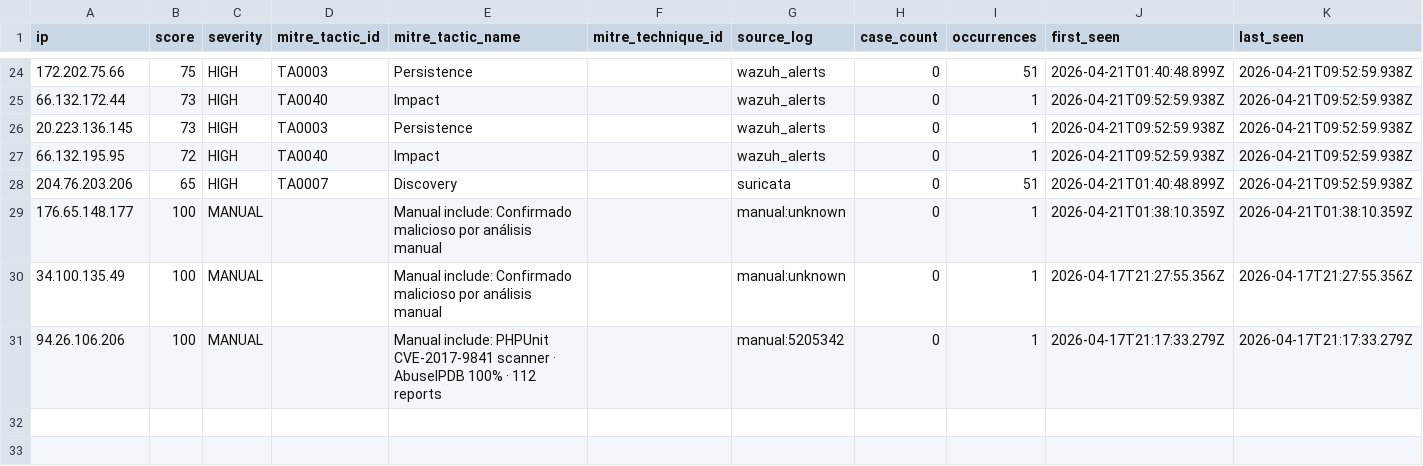
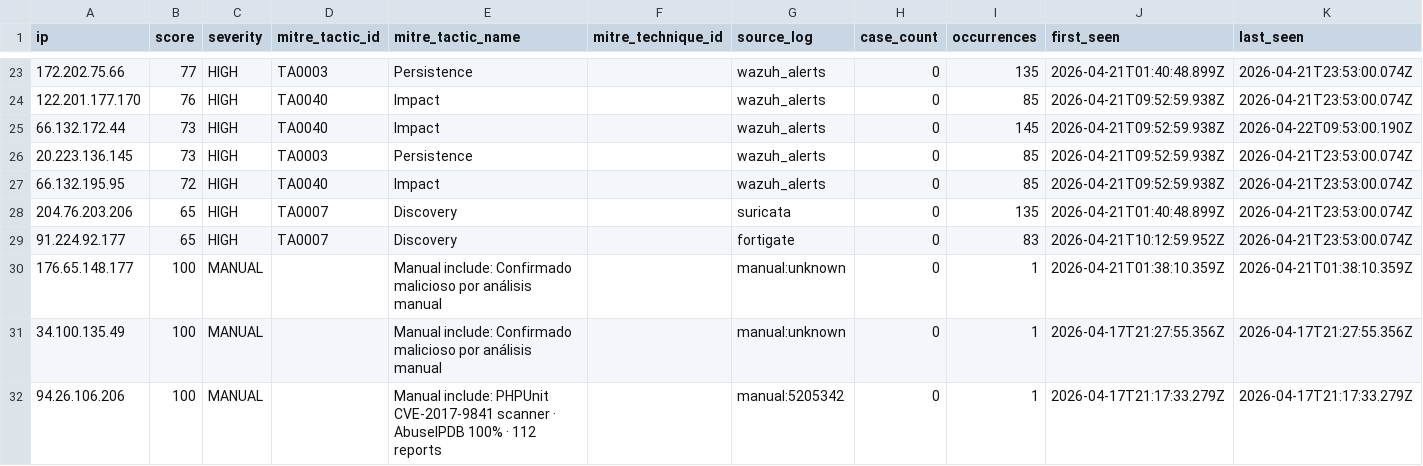
Before and after one commit to raczajko/InfraGOVPY, a CSV file: feeds/legacyhunt-24h.csv, drawn as a sheet; only a part is shown, gaps mark what is left out; the diff covers the shown part only.

```diff
--- a/feeds/legacyhunt-24h.csv
+++ b/feeds/legacyhunt-24h.csv
@@ -24,6 +23,8 @@ ip,score,severity,mitre_tactic_id,mitre_tactic_name,mitre_technique_id,source_lo
-172.202.75.66,75,HIGH,TA0003,Persistence,,wazuh_alerts,0,51,2026-04-21T01:40:48.899Z,2026-04-21T09:52:59.938Z
-66.132.172.44,73,HIGH,TA0040,Impact,,wazuh_alerts,0,1,2026-04-21T09:52:59.938Z,2026-04-21T09:52:59.938Z
-20.223.136.145,73,HIGH,TA0003,Persistence,,wazuh_alerts,0,1,2026-04-21T09:52:59.938Z,2026-04-21T09:52:59.938Z
-66.132.195.95,72,HIGH,TA0040,Impact,,wazuh_alerts,0,1,2026-04-21T09:52:59.938Z,2026-04-21T09:52:59.938Z
-204.76.203.206,65,HIGH,TA0007,Discovery,,suricata,0,51,2026-04-21T01:40:48.899Z,2026-04-21T09:52:59.938Z
+172.202.75.66,77,HIGH,TA0003,Persistence,,wazuh_alerts,0,135,2026-04-21T01:40:48.899Z,2026-04-21T23:53:00.074Z
+122.201.177.170,76,HIGH,TA0040,Impact,,wazuh_alerts,0,85,2026-04-21T09:52:59.938Z,2026-04-21T23:53:00.074Z
+66.132.172.44,73,HIGH,TA0040,Impact,,wazuh_alerts,0,145,2026-04-21T09:52:59.938Z,2026-04-22T09:53:00.190Z
+20.223.136.145,73,HIGH,TA0003,Persistence,,wazuh_alerts,0,85,2026-04-21T09:52:59.938Z,2026-04-21T23:53:00.074Z
+66.132.195.95,72,HIGH,TA0040,Impact,,wazuh_alerts,0,85,2026-04-21T09:52:59.938Z,2026-04-21T23:53:00.074Z
+204.76.203.206,65,HIGH,TA0007,Discovery,,suricata,0,135,2026-04-21T01:40:48.899Z,2026-04-21T23:53:00.074Z
+91.224.92.177,65,HIGH,TA0007,Discovery,,fortigate,0,83,2026-04-21T10:12:59.952Z,2026-04-21T23:53:00.074Z
 176.65.148.177,100,MANUAL,,Manual include: Confirmado malicioso por análisis manual,,manual:unknown,0,1,2026-04-21T01:38:10.359Z,2026-04-21T01:38:10.359Z
```
Also changed, not shown: 2 added rows, 3 removed rows and 36 edited cells elsewhere in this file.
